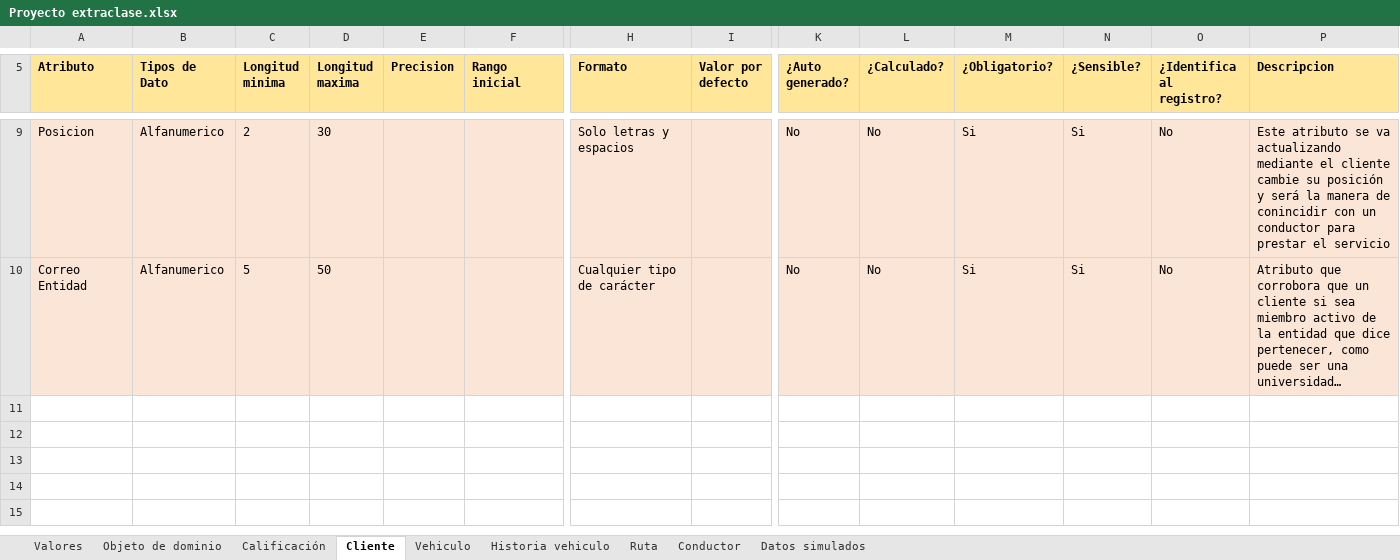
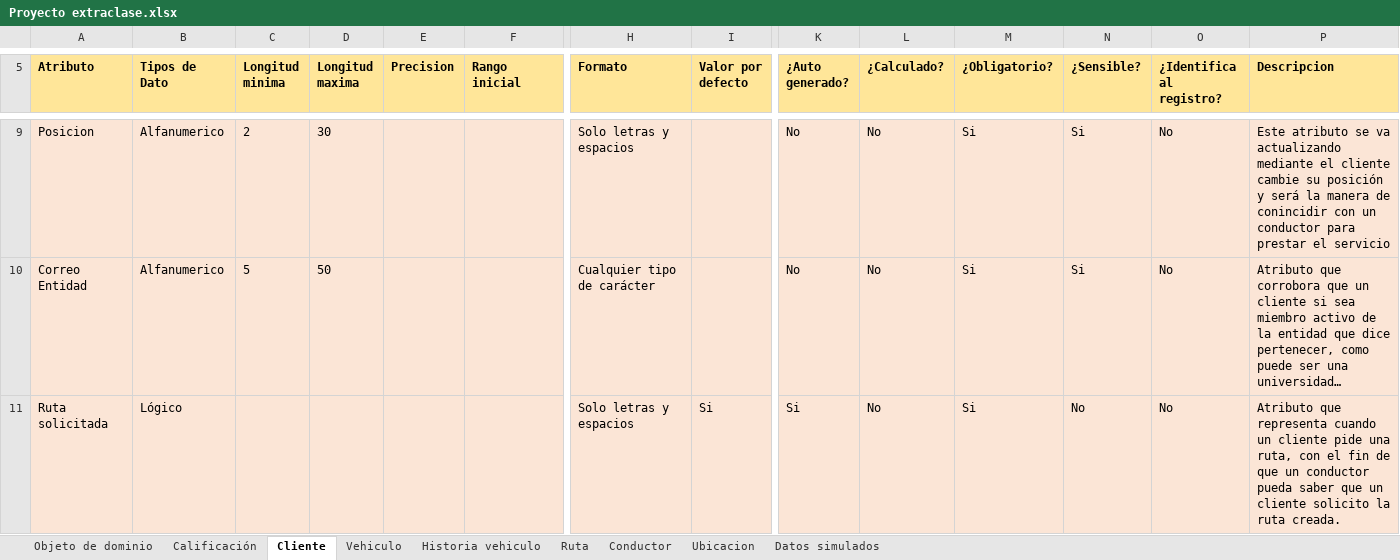
Before and after one commit to federico1605/RepositorioDOO, an Excel workbook: ExtraClase/Modelado de Dominio/Modelo enriquesido/Proyecto extraclase.xlsx, sheet Cliente, drawn as a sheet; only a part is shown, gaps mark what is left out; long unchanged cells end in …; values as stored, in another font and other column widths than the file's, no borders; rows hold the shown columns only; the diff names each change by its address in the sheet, - before the commit and + after, or states it on an @@ line.

Commit message:
Se añadio ubicacion y atrivutos a usuarios

```diff
--- a/ExtraClase/Modelado de Dominio/Modelo enriquesido/Proyecto extraclase.xlsx (sheet Cliente)
+++ b/ExtraClase/Modelado de Dominio/Modelo enriquesido/Proyecto extraclase.xlsx (sheet Cliente)
@@ sheet tab hidden: Valores @@
+sheet tab: Ubicacion
+row 11: Ruta solicitada | Lógico |  |  |  |  | Solo letras y espacios | Si | Si | No | Si | No | No | Atributo que representa cuando un cliente pide una ruta, con el fin de que un conductor pueda saber que un cliente solicito la ruta creada.
```
Also changed, not shown: sheet Datos simulados, sheet Calificación, sheet Conductor, sheet Objeto de dominio.
